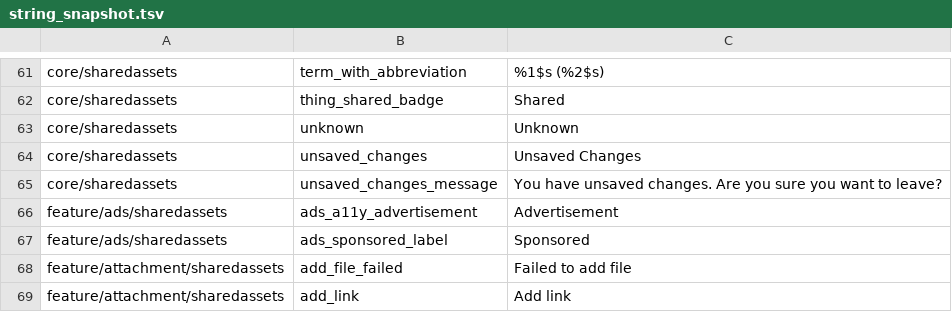
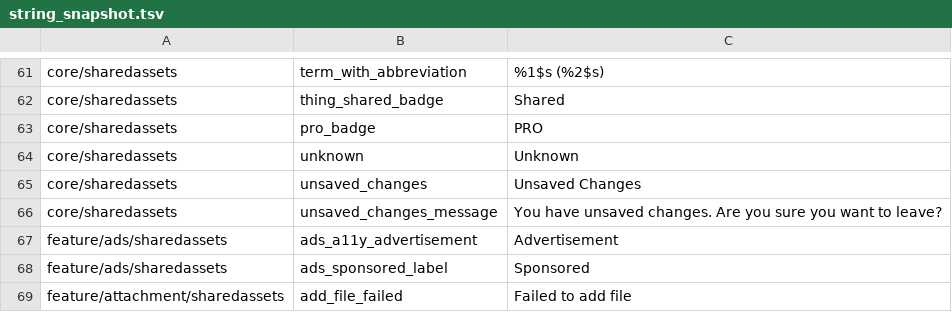
Before and after one commit to fz172/squawkit, a TSV file: core/template/src/androidHostTest/resources/string_snapshot.tsv, drawn as a sheet; only a part is shown, gaps mark what is left out; the shorter side is filled out with more unchanged rows.

Commit message:
Give grouped rows the settings-overhaul vocabulary
40dp icon chips, 12dp cards, text-inset dividers, a 60% chevron, switch and
action rows, plus the shared SectionLabel, SettingsHero and ProBadge the
overhauled settings screens compose from.

```diff
--- a/core/template/src/androidHostTest/resources/string_snapshot.tsv
+++ b/core/template/src/androidHostTest/resources/string_snapshot.tsv
@@ -62,2 +62,3 @@ core/sharedassets	term_with_abbreviation	%1$s (%2$s)
 core/sharedassets	thing_shared_badge	Shared
+core/sharedassets	pro_badge	PRO
 core/sharedassets	unknown	Unknown
```
Also changed, not shown: 7 other files.
